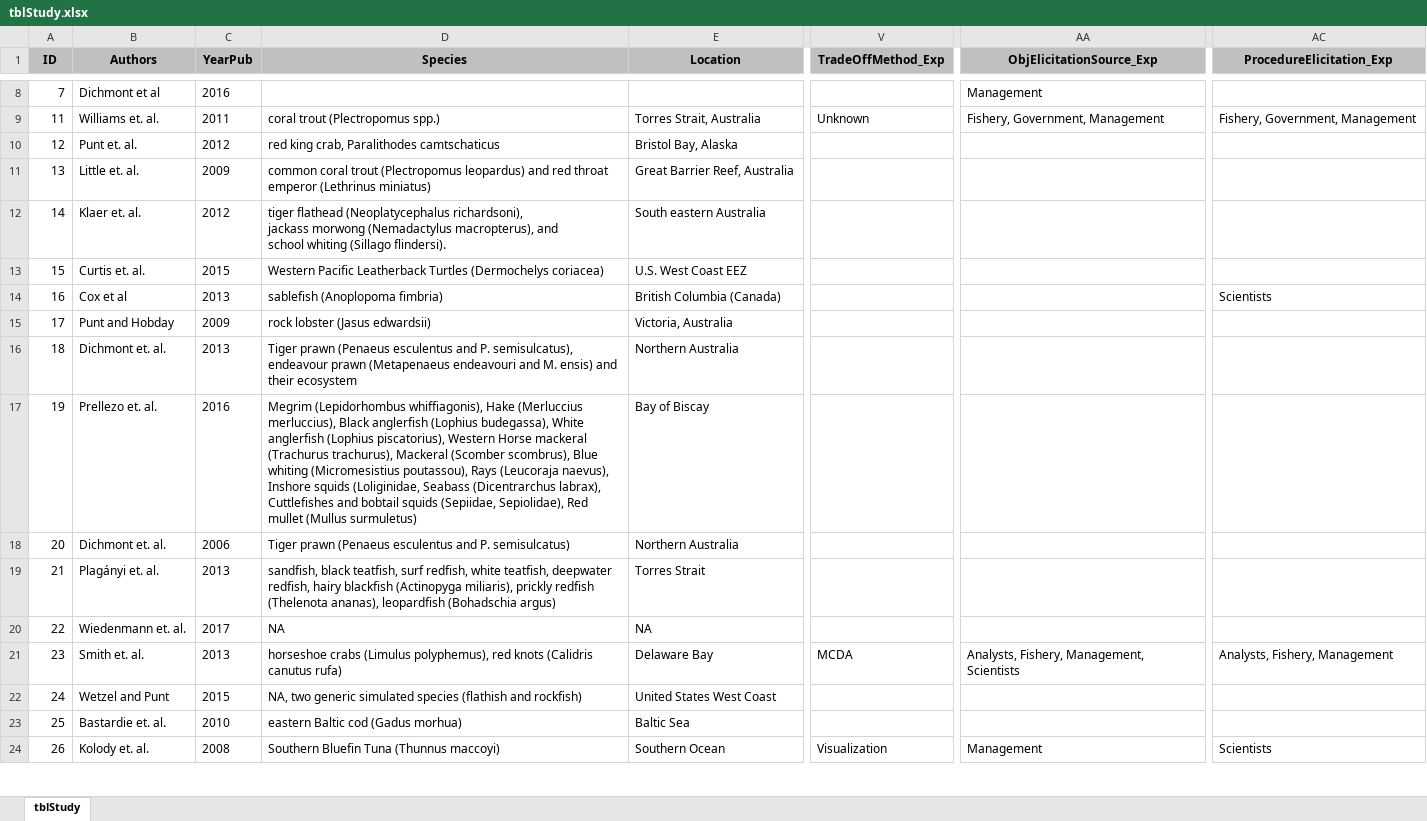
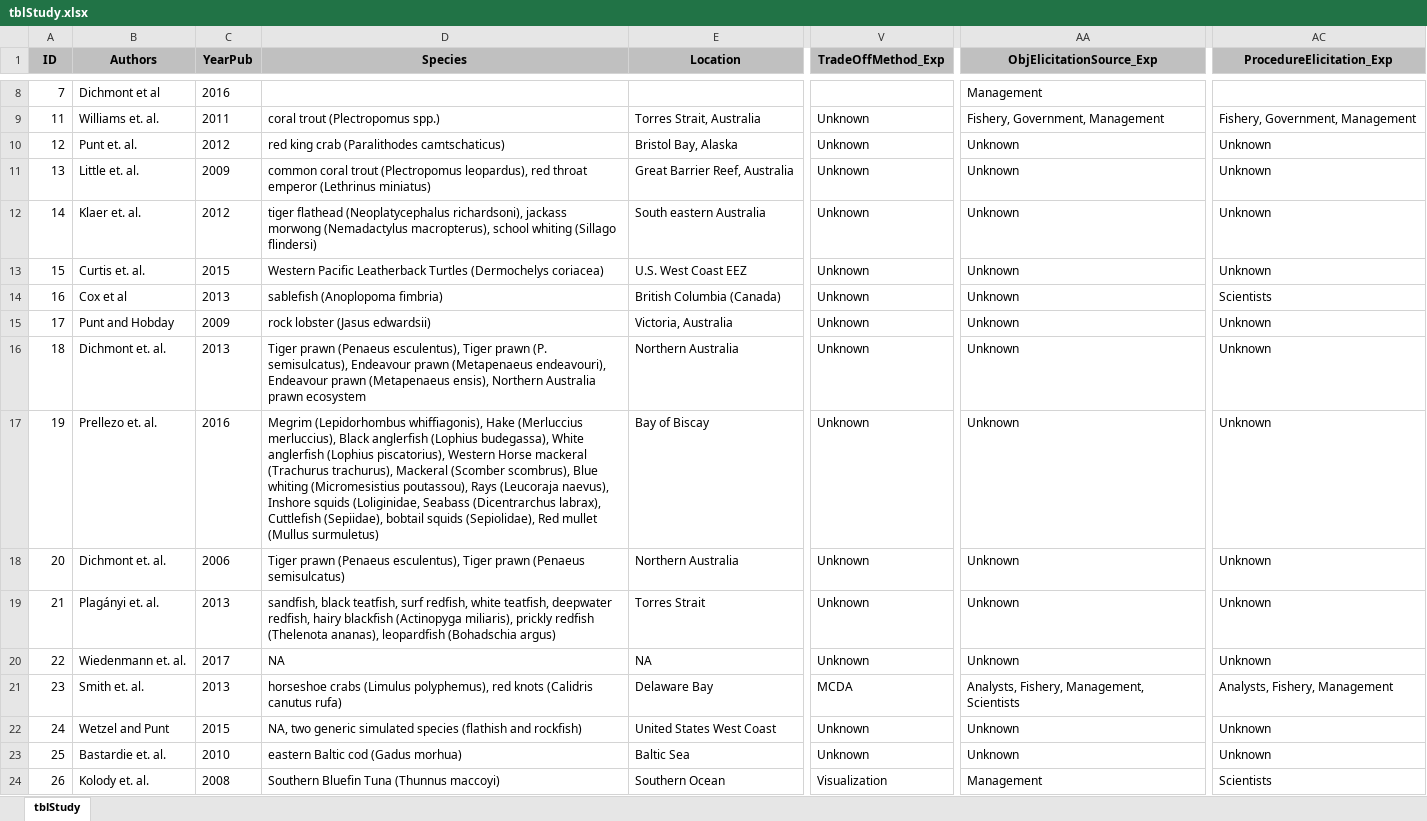
Before and after one commit to jonathancummings/MSEreview, an Excel workbook: data/DB files - Excel/tblStudy.xlsx, sheet tblStudy, drawn as a sheet; only a part is shown, gaps mark what is left out; values as stored, in another font and other column widths than the file's, no borders; ↵ is a line break in a cell; the diff covers the shown part only; the diff names each change by its address in the sheet, - before the commit and + after, or states it on an @@ line.

```diff
--- a/data/DB files - Excel/tblStudy.xlsx (sheet tblStudy)
+++ b/data/DB files - Excel/tblStudy.xlsx (sheet tblStudy)
-D10 (Species): red king crab, Paralithodes camtschaticus
+D10 (Species): red king crab (Paralithodes camtschaticus)
-V10:V20 (TradeOffMethod_Exp): (empty)
+V10:V20 (TradeOffMethod_Exp): Unknown
-AA10:AA20 (ObjElicitationSource_Exp): (empty)
+AA10:AA20 (ObjElicitationSource_Exp): Unknown
-AC10:AC13 (ProcedureElicitation_Exp): (empty)
+AC10:AC13 (ProcedureElicitation_Exp): Unknown
-D11 (Species): …trout (Plectropomus leopardus) and red throat…
+D11 (Species): …trout (Plectropomus leopardus), red throat…
-D12 (Species): …(Nemadactylus macropterus), and ↵ school whiting (Sillago flindersi).
+D12 (Species): …(Nemadactylus macropterus), school whiting (Sillago flindersi)
-AC15:AC20 (ProcedureElicitation_Exp): (empty)
+AC15:AC20 (ProcedureElicitation_Exp): Unknown
-D16 (Species): …prawn (Penaeus esculentus and P. semisulcatus), endeavour prawn (Metapenaeus endeavouri and M. ensis) and their ecosystem
+D16 (Species): …prawn (Penaeus esculentus), Tiger prawn (P. semisulcatus), Endeavour prawn (Metapenaeus endeavouri), Endeavour prawn (Metapenaeus ensis), Northern Australia prawn ecosystem
-D17 (Species): …(Dicentrarchus labrax), Cuttlefishes and bobtail squids (Sepiidae, Sepiolidae), Red mullet…
+D17 (Species): …(Dicentrarchus labrax), Cuttlefish (Sepiidae), bobtail squids (Sepiolidae), Red mullet…
-D18 (Species): …prawn (Penaeus esculentus and P. semisulcatus)
+D18 (Species): …prawn (Penaeus esculentus), Tiger prawn (Penaeus semisulcatus)
-V22:V23 (TradeOffMethod_Exp): (empty)
+V22:V23 (TradeOffMethod_Exp): Unknown
-AA22:AA23 (ObjElicitationSource_Exp): (empty)
+AA22:AA23 (ObjElicitationSource_Exp): Unknown
-AC22:AC23 (ProcedureElicitation_Exp): (empty)
+AC22:AC23 (ProcedureElicitation_Exp): Unknown
```
Also changed, not shown: 5 added rows and 70 edited cells elsewhere in this sheet, data/DB files - Excel/tblStudyFields.xlsx, data/DB files - Excel/tblStudyObjectives.xlsx, 1 other file.
